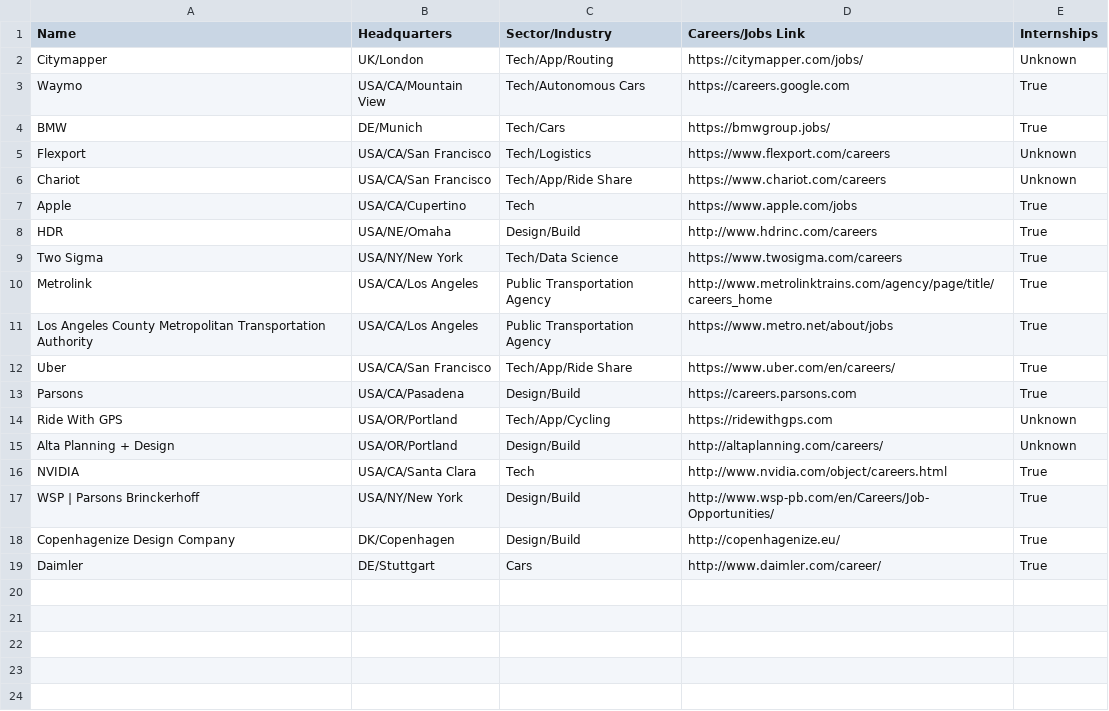
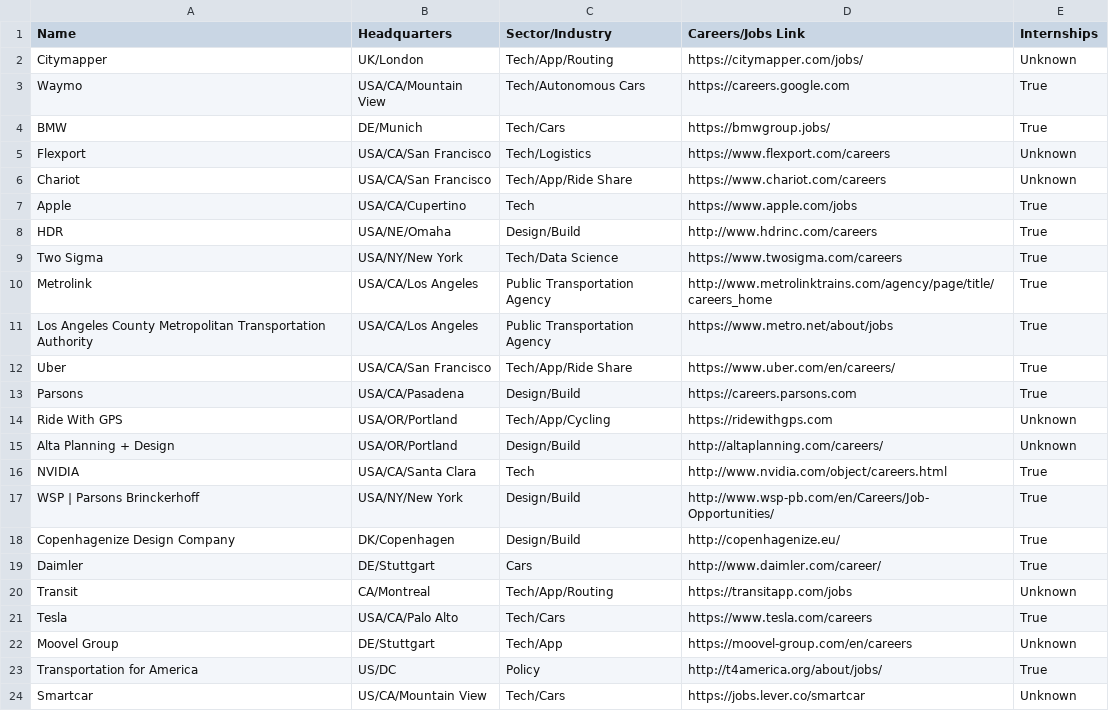
Before and after one commit to davidbailey/tum, a CSV file: companies.csv, drawn as a sheet.

Commit message:
Update companies.csv

```diff
--- a/companies.csv
+++ b/companies.csv
@@ -19 +19,6 @@ Copenhagenize Design Company,DK/Copenhagen,Design/Build,http://copenhagenize.eu/
 Daimler,DE/Stuttgart,Cars,http://www.daimler.com/career/,True
+Transit,CA/Montreal,Tech/App/Routing,https://transitapp.com/jobs,Unknown
+Tesla,USA/CA/Palo Alto,Tech/Cars,https://www.tesla.com/careers,True
+Moovel Group,DE/Stuttgart,Tech/App,https://moovel-group.com/en/careers,Unknown
+Transportation for America,US/DC,Policy,http://t4america.org/about/jobs/,True
+Smartcar,US/CA/Mountain View,Tech/Cars,https://jobs.lever.co/smartcar,Unknown
```
